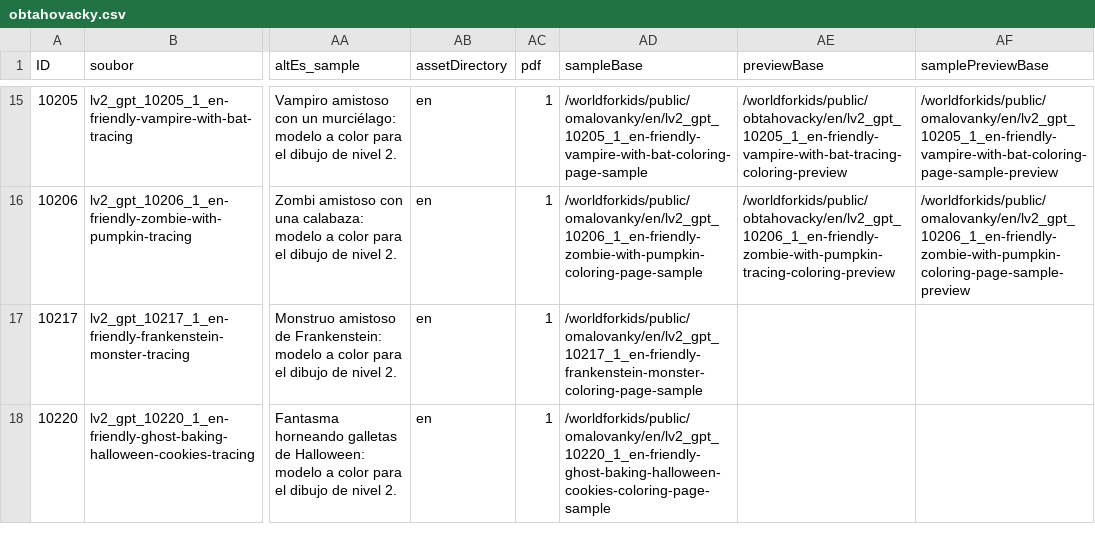
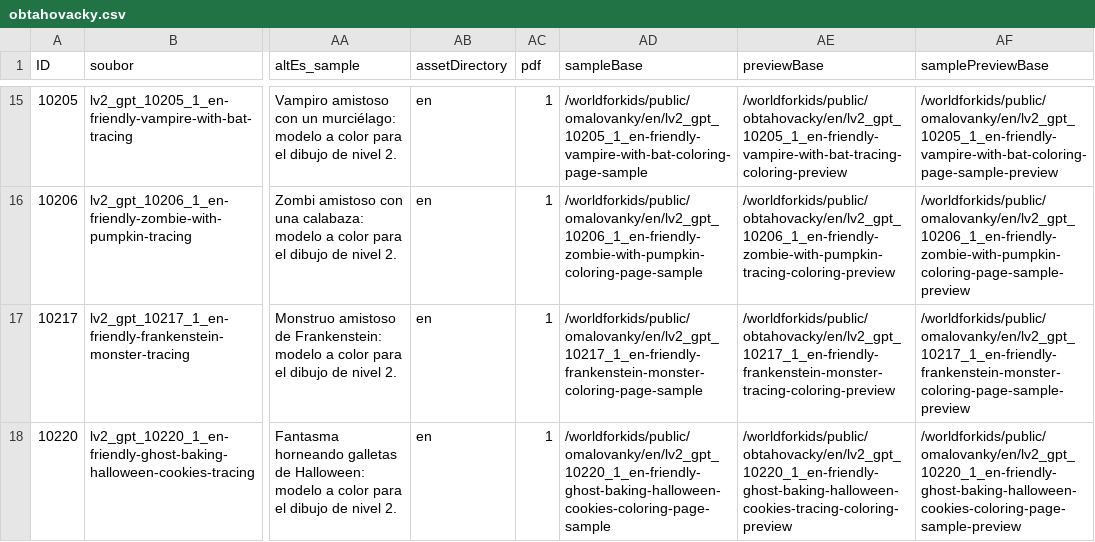
Before and after one commit to Vinmatweb/worldforkids, a CSV file: assets/data/obtahovacky.csv, drawn as a sheet; only a part is shown, gaps mark what is left out; the diff names each change by its address in the sheet, - before the commit and + after, or states it on an @@ line.

Commit message:
Complete approved Tracing branding and unbranded previews for all 17 LV2 worksheets: batch 6/6

```diff
--- a/assets/data/obtahovacky.csv
+++ b/assets/data/obtahovacky.csv
-AE17 (previewBase): (empty)
+AE17 (previewBase): /worldforkids/public/obtahovacky/en/lv2_gpt_10217_1_en-friendly-frankenstein-monster-tracing-coloring-preview
-AF17 (samplePreviewBase): (empty)
+AF17 (samplePreviewBase): /worldforkids/public/omalovanky/en/lv2_gpt_10217_1_en-friendly-frankenstein-monster-coloring-page-sample-preview
-AE18 (previewBase): (empty)
+AE18 (previewBase): /worldforkids/public/obtahovacky/en/lv2_gpt_10220_1_en-friendly-ghost-baking-halloween-cookies-tracing-coloring-preview
-AF18 (samplePreviewBase): (empty)
+AF18 (samplePreviewBase): /worldforkids/public/omalovanky/en/lv2_gpt_10220_1_en-friendly-ghost-baking-halloween-cookies-coloring-page-sample-preview
```
Also changed, not shown: 15 other files.
